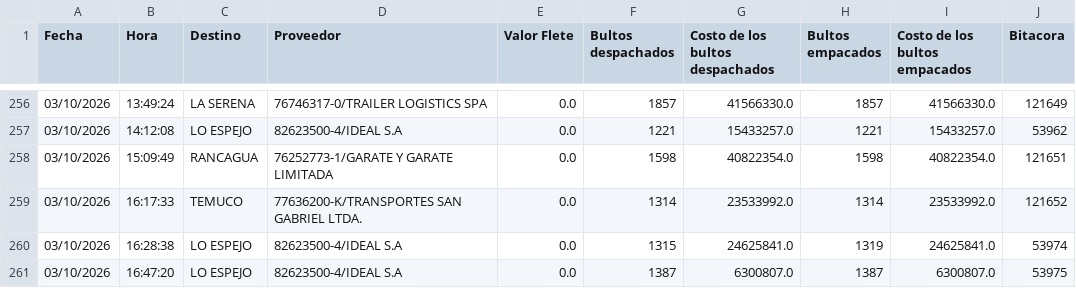
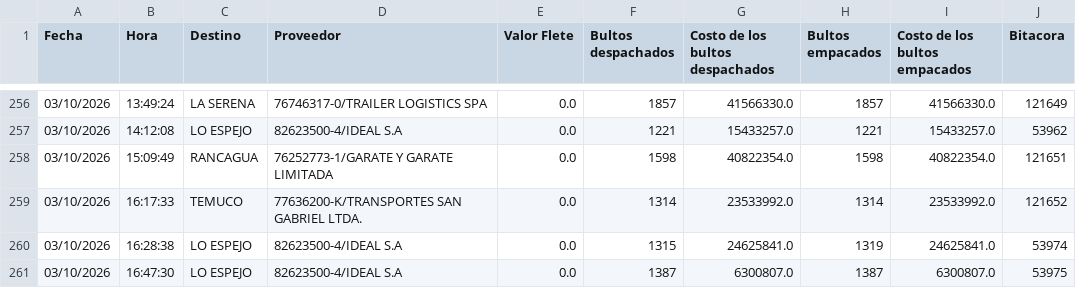
Before and after one commit to ErhickDiaz/COPIA-DASHBOARD_STREAMLIT_LOGISTIC, a CSV file: data/Costo_por_Servir_T1.csv, drawn as a sheet; only a part is shown, gaps mark what is left out; the diff names each change by its address in the sheet, - before the commit and + after, or states it on an @@ line.

Commit message:
Actualización 2026-10-03 17:19:29.148965

```diff
--- a/data/Costo_por_Servir_T1.csv
+++ b/data/Costo_por_Servir_T1.csv
-B261 (Hora): 16:47:20
+B261 (Hora): 16:47:30
```
